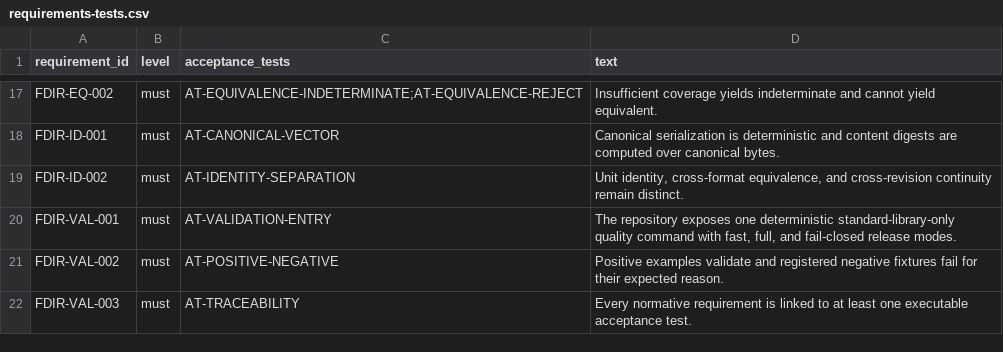
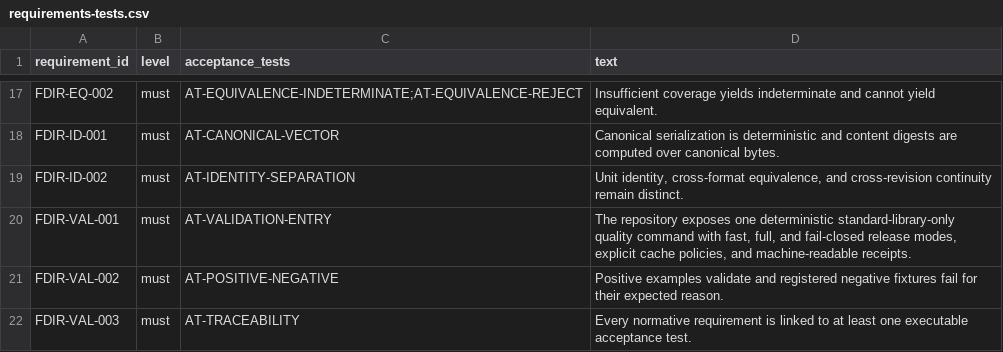
Before and after one commit to horiyamayoh/fdir, a CSV file: matrices/requirements-tests.csv, drawn as a sheet; only a part is shown, gaps mark what is left out.

```diff
--- a/matrices/requirements-tests.csv
+++ b/matrices/requirements-tests.csv
@@ -19,3 +19,3 @@ FDIR-ID-001,must,AT-CANONICAL-VECTOR,Canonical serialization is deterministic an
 FDIR-ID-002,must,AT-IDENTITY-SEPARATION,"Unit identity, cross-format equivalence, and cross-revision continuity remain distinct."
-FDIR-VAL-001,must,AT-VALIDATION-ENTRY,"The repository exposes one deterministic standard-library-only quality command with fast, full, and fail-closed release modes."
+FDIR-VAL-001,must,AT-VALIDATION-ENTRY,"The repository exposes one deterministic standard-library-only quality command with fast, full, and fail-closed release modes, explicit cache policies, and machine-readable receipts."
 FDIR-VAL-002,must,AT-POSITIVE-NEGATIVE,Positive examples validate and registered negative fixtures fail for their expected reason.
```
Also changed, not shown: 14 other files.
